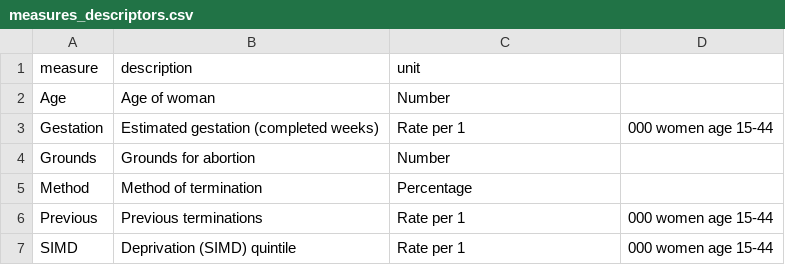
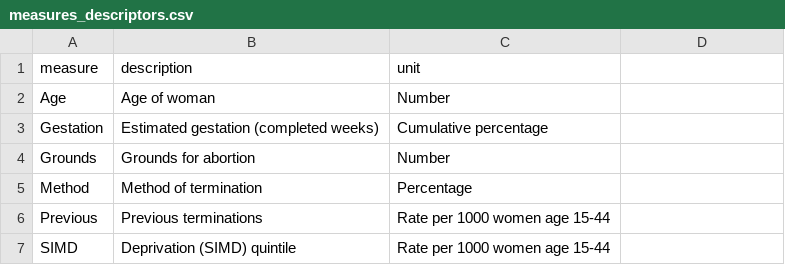
Before and after one commit to stuwilmur/termination-categorised, a CSV file: measures_descriptors.csv, drawn as a sheet.

```diff
--- a/measures_descriptors.csv
+++ b/measures_descriptors.csv
@@ -2,6 +2,6 @@ measure,description,unit
 Age,Age of woman,Number
-Gestation,Estimated gestation (completed weeks),Rate per 1,000 women age 15-44
+Gestation,Estimated gestation (completed weeks),Cumulative percentage
 Grounds,Grounds for abortion,Number
 Method,Method of termination,Percentage
-Previous,Previous terminations,Rate per 1,000 women age 15-44
-SIMD,Deprivation (SIMD) quintile,Rate per 1,000 women age 15-44
+Previous,Previous terminations,Rate per 1000 women age 15-44
+SIMD,Deprivation (SIMD) quintile,Rate per 1000 women age 15-44
```
Also changed, not shown: 1 other file.
